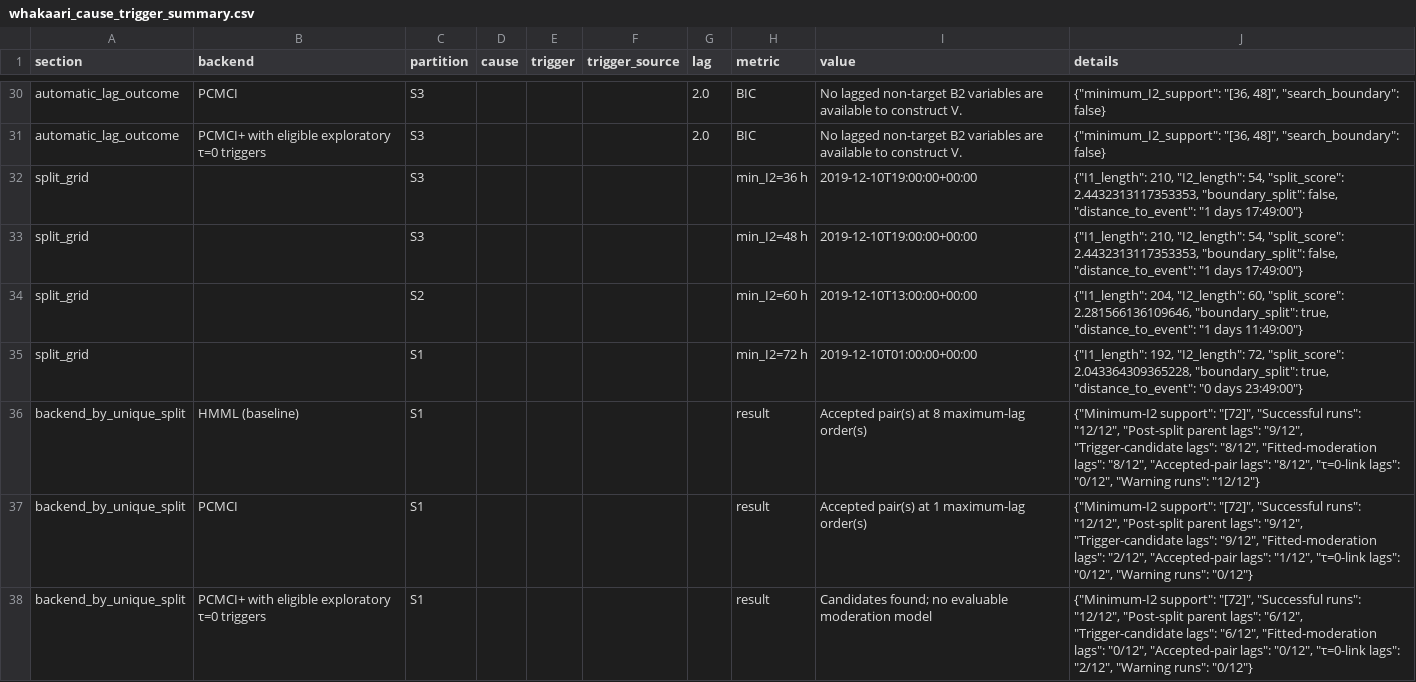
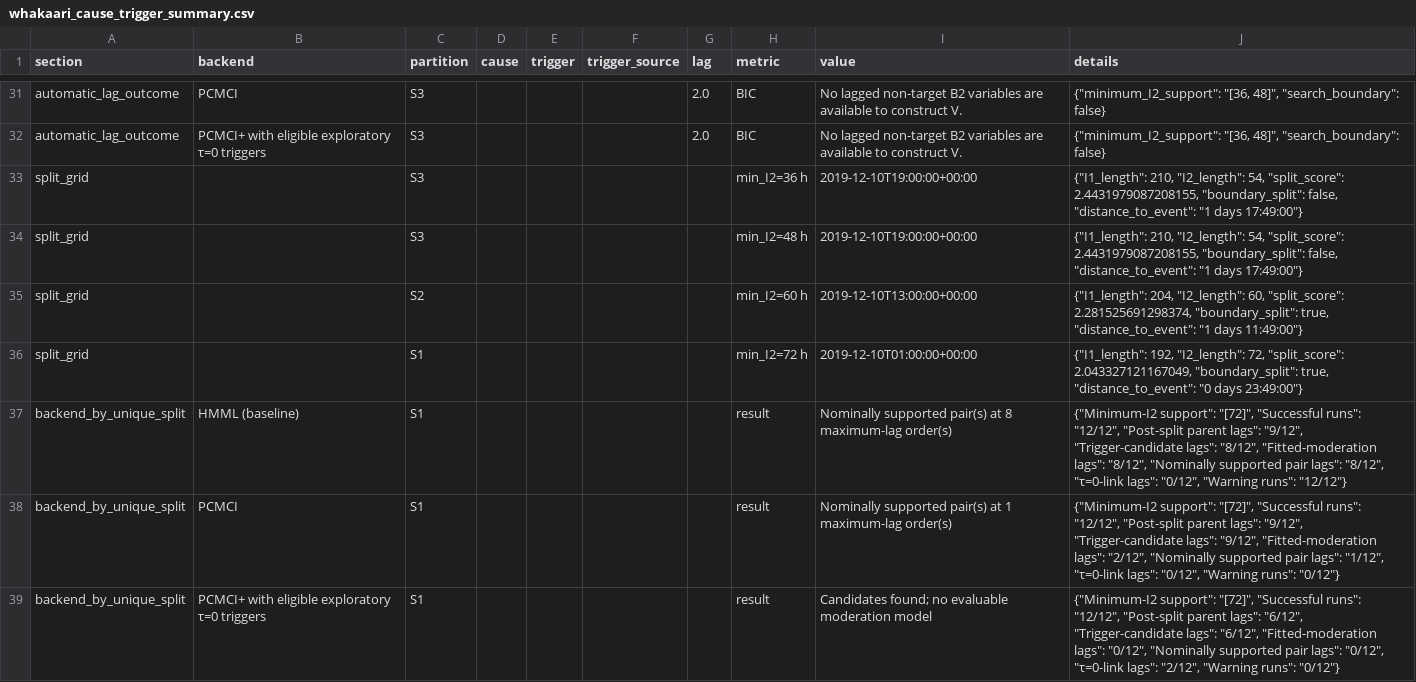
Before and after one commit to alectois/Distinguishing-Causes-and-Triggers-in-Volcanic-and-Seismic-Processes, a CSV file: results/whakaari_cause_trigger_summary.csv, drawn as a sheet; only a part is shown, gaps mark what is left out; the diff covers the shown part only.

```diff
--- a/results/whakaari_cause_trigger_summary.csv
+++ b/results/whakaari_cause_trigger_summary.csv
@@ -31,8 +32,8 @@ automatic_lag_outcome,PCMCI,S3,,,,2.0,BIC,No lagged non-target B2 variables are
 automatic_lag_outcome,PCMCI+ with eligible exploratory τ=0 triggers,S3,,,,2.0,BIC,No lagged non-target B2 variables are available to construct V.,"{""minimum_I2_support"": ""[36, 48]"", ""search_boundary"": false}"
-split_grid,,S3,,,,,min_I2=36 h,2019-12-10T19:00:00+00:00,"{""I1_length"": 210, ""I2_length"": 54, ""split_score"": 2.4432313117353353, ""boundary_split"": false, ""distance_to_event"": ""1 days 17:49:00""}"
-split_grid,,S3,,,,,min_I2=48 h,2019-12-10T19:00:00+00:00,"{""I1_length"": 210, ""I2_length"": 54, ""split_score"": 2.4432313117353353, ""boundary_split"": false, ""distance_to_event"": ""1 days 17:49:00""}"
-split_grid,,S2,,,,,min_I2=60 h,2019-12-10T13:00:00+00:00,"{""I1_length"": 204, ""I2_length"": 60, ""split_score"": 2.281566136109646, ""boundary_split"": true, ""distance_to_event"": ""1 days 11:49:00""}"
-split_grid,,S1,,,,,min_I2=72 h,2019-12-10T01:00:00+00:00,"{""I1_length"": 192, ""I2_length"": 72, ""split_score"": 2.043364309365228, ""boundary_split"": true, ""distance_to_event"": ""0 days 23:49:00""}"
-backend_by_unique_split,HMML (baseline),S1,,,,,result,Accepted pair(s) at 8 maximum-lag order(s),"{""Minimum-I2 support"": ""[72]"", ""Successful runs"": ""12/12"", ""Post-split parent lags"": ""9/12"", ""Trigger-candidate lags"": ""8/12"", ""Fitted-moderation lags"": ""8/12"", ""Accepted-pair lags"": ""8/12"", ""τ=0-link lags"": ""0/12"", ""Warning runs"": ""12/12""}"
-backend_by_unique_split,PCMCI,S1,,,,,result,Accepted pair(s) at 1 maximum-lag order(s),"{""Minimum-I2 support"": ""[72]"", ""Successful runs"": ""12/12"", ""Post-split parent lags"": ""9/12"", ""Trigger-candidate lags"": ""9/12"", ""Fitted-moderation lags"": ""2/12"", ""Accepted-pair lags"": ""1/12"", ""τ=0-link lags"": ""0/12"", ""Warning runs"": ""0/12""}"
-backend_by_unique_split,PCMCI+ with eligible exploratory τ=0 triggers,S1,,,,,result,Candidates found; no evaluable moderation model,"{""Minimum-I2 support"": ""[72]"", ""Successful runs"": ""12/12"", ""Post-split parent lags"": ""6/12"", ""Trigger-candidate lags"": ""6/12"", ""Fitted-moderation lags"": ""0/12"", ""Accepted-pair lags"": ""0/12"", ""τ=0-link lags"": ""2/12"", ""Warning runs"": ""0/12""}"
+split_grid,,S3,,,,,min_I2=36 h,2019-12-10T19:00:00+00:00,"{""I1_length"": 210, ""I2_length"": 54, ""split_score"": 2.4431979087208155, ""boundary_split"": false, ""distance_to_event"": ""1 days 17:49:00""}"
+split_grid,,S3,,,,,min_I2=48 h,2019-12-10T19:00:00+00:00,"{""I1_length"": 210, ""I2_length"": 54, ""split_score"": 2.4431979087208155, ""boundary_split"": false, ""distance_to_event"": ""1 days 17:49:00""}"
+split_grid,,S2,,,,,min_I2=60 h,2019-12-10T13:00:00+00:00,"{""I1_length"": 204, ""I2_length"": 60, ""split_score"": 2.281525691298374, ""boundary_split"": true, ""distance_to_event"": ""1 days 11:49:00""}"
+split_grid,,S1,,,,,min_I2=72 h,2019-12-10T01:00:00+00:00,"{""I1_length"": 192, ""I2_length"": 72, ""split_score"": 2.043327121167049, ""boundary_split"": true, ""distance_to_event"": ""0 days 23:49:00""}"
+backend_by_unique_split,HMML (baseline),S1,,,,,result,Nominally supported pair(s) at 8 maximum-lag order(s),"{""Minimum-I2 support"": ""[72]"", ""Successful runs"": ""12/12"", ""Post-split parent lags"": ""9/12"", ""Trigger-candidate lags"": ""8/12"", ""Fitted-moderation lags"": ""8/12"", ""Nominally supported pair lags"": ""8/12"", ""τ=0-link lags"": ""0/12"", ""Warning runs"": ""12/12""}"
+backend_by_unique_split,PCMCI,S1,,,,,result,Nominally supported pair(s) at 1 maximum-lag order(s),"{""Minimum-I2 support"": ""[72]"", ""Successful runs"": ""12/12"", ""Post-split parent lags"": ""9/12"", ""Trigger-candidate lags"": ""9/12"", ""Fitted-moderation lags"": ""2/12"", ""Nominally supported pair lags"": ""1/12"", ""τ=0-link lags"": ""0/12"", ""Warning runs"": ""0/12""}"
+backend_by_unique_split,PCMCI+ with eligible exploratory τ=0 triggers,S1,,,,,result,Candidates found; no evaluable moderation model,"{""Minimum-I2 support"": ""[72]"", ""Successful runs"": ""12/12"", ""Post-split parent lags"": ""6/12"", ""Trigger-candidate lags"": ""6/12"", ""Fitted-moderation lags"": ""0/12"", ""Nominally supported pair lags"": ""0/12"", ""τ=0-link lags"": ""2/12"", ""Warning runs"": ""0/12""}"
```
Also changed, not shown: 6 added rows and 36 edited cells elsewhere in this file, data/whakaari/whakaari_dataset.csv, results/etna_cause_trigger_all_runs.csv, 33 other files.
